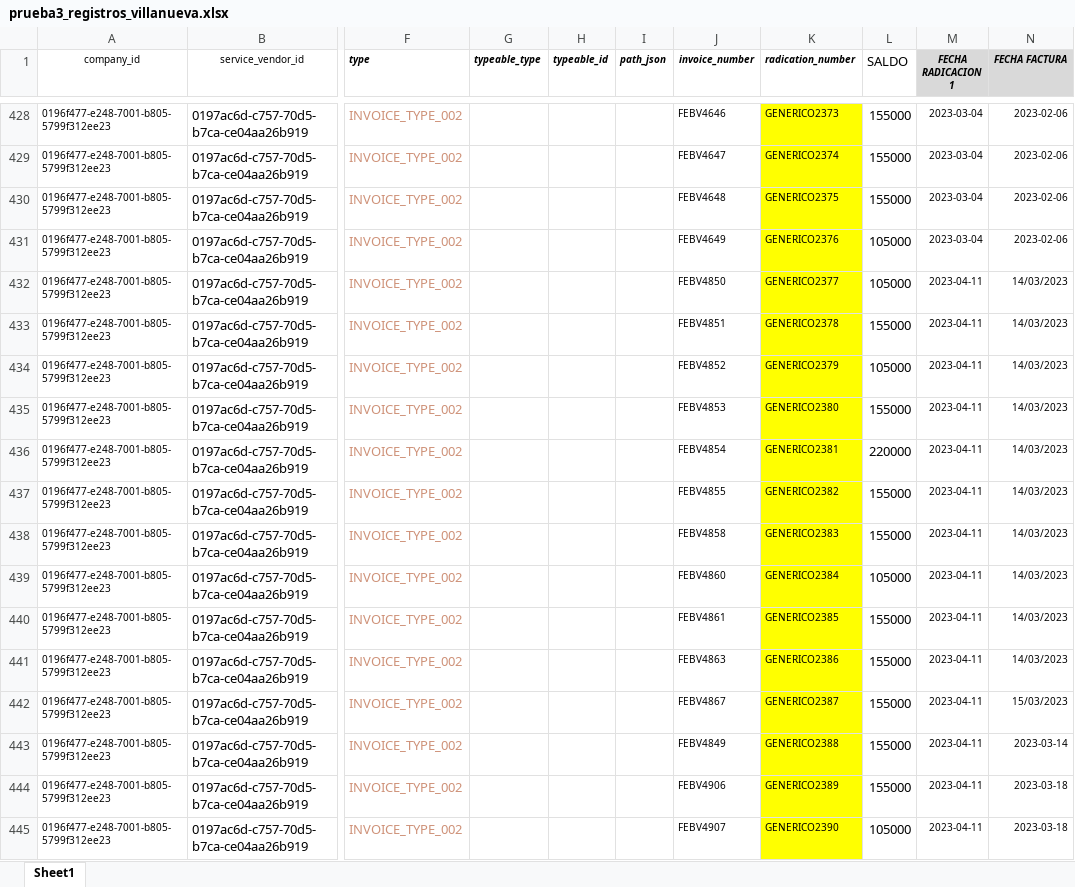
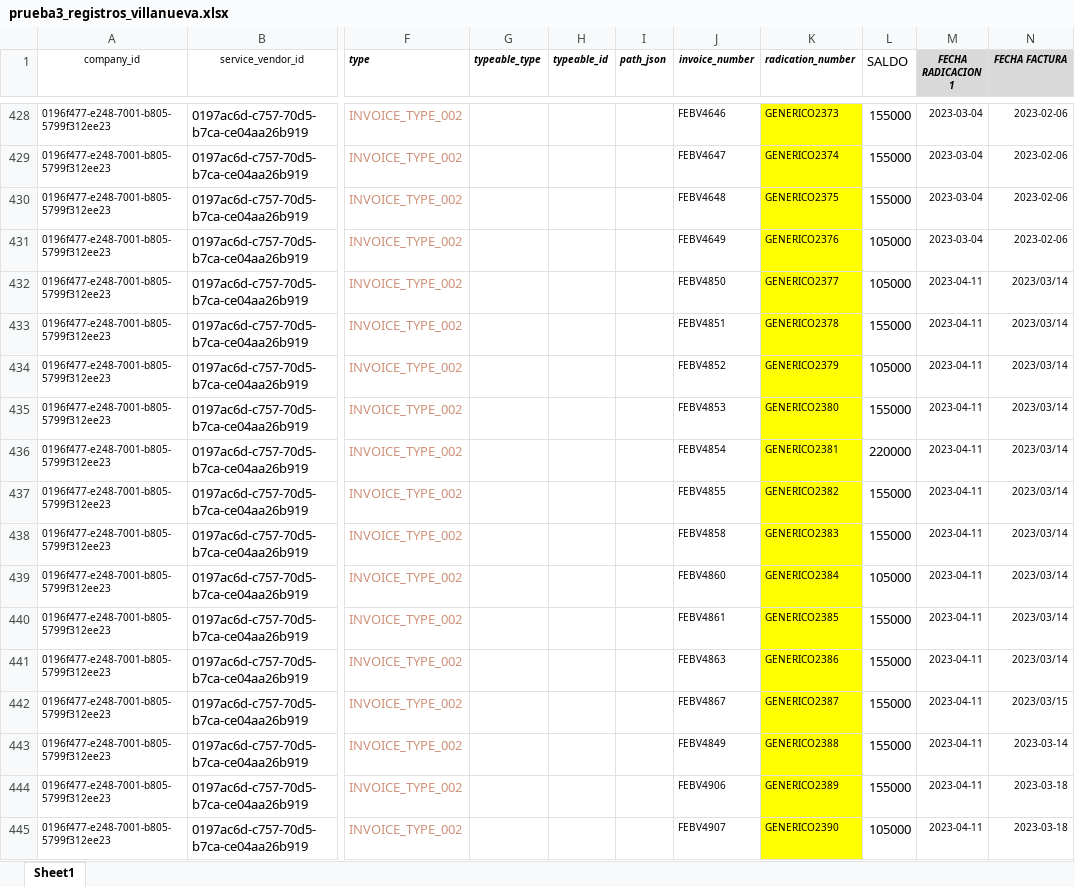
Before and after one commit to desarrollo-designingsolutions/acsis-back, an Excel workbook: database/db/prueba3_registros_villanueva.xlsx, sheet Sheet1, drawn as a sheet; only a part is shown, gaps mark what is left out; values as stored, in another font and other column widths than the file's, no borders; the diff names each change by its address in the sheet, - before the commit and + after, or states it on an @@ line.

Commit message:
cambios exceles

```diff
--- a/database/db/prueba3_registros_villanueva.xlsx (sheet Sheet1)
+++ b/database/db/prueba3_registros_villanueva.xlsx (sheet Sheet1)
-N432:N441 (FECHA FACTURA): 14/03/2023
+N432:N441 (FECHA FACTURA): 2023/03/14
-N442 (FECHA FACTURA): 15/03/2023
+N442 (FECHA FACTURA): 2023/03/15
```
Also changed, not shown: database/db/prueba4_registros_yopal.xlsx, database/db/prueba5_registros_CRCSC.xlsx.
